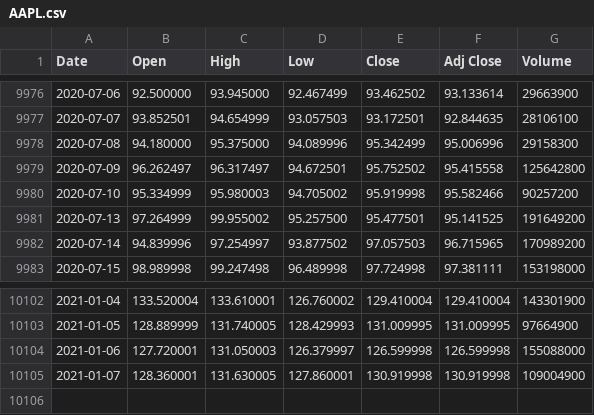
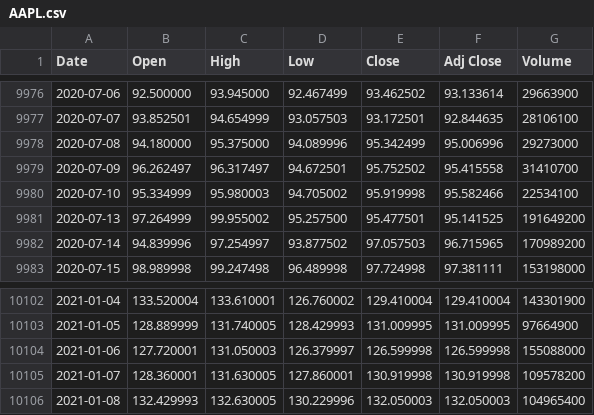
Before and after one commit to UkiDLucas/MarketIndicators.jl, a CSV file: src/DATA/original/AAPL.csv, drawn as a sheet; only a part is shown, gaps mark what is left out.

```diff
--- a/src/DATA/original/AAPL.csv
+++ b/src/DATA/original/AAPL.csv
@@ -9977,5 +9977,5 @@ Date,Open,High,Low,Close,Adj Close,Volume
 2020-07-07,93.852501,94.654999,93.057503,93.172501,92.844635,28106100
-2020-07-08,94.180000,95.375000,94.089996,95.342499,95.006996,29158300
-2020-07-09,96.262497,96.317497,94.672501,95.752502,95.415558,125642800
-2020-07-10,95.334999,95.980003,94.705002,95.919998,95.582466,90257200
+2020-07-08,94.180000,95.375000,94.089996,95.342499,95.006996,29273000
+2020-07-09,96.262497,96.317497,94.672501,95.752502,95.415558,31410700
+2020-07-10,95.334999,95.980003,94.705002,95.919998,95.582466,22534100
 2020-07-13,97.264999,99.955002,95.257500,95.477501,95.141525,191649200
@@ -10104,2 +10104,3 @@ Date,Open,High,Low,Close,Adj Close,Volume
 2021-01-06,127.720001,131.050003,126.379997,126.599998,126.599998,155088000
-2021-01-07,128.360001,131.630005,127.860001,130.919998,130.919998,109004900
+2021-01-07,128.360001,131.630005,127.860001,130.919998,130.919998,109578200
+2021-01-08,132.429993,132.630005,130.229996,132.050003,132.050003,104965400
```
Also changed, not shown: src/DATA/original/BABA.csv, src/DATA/original/HD.csv, 31 other files.
